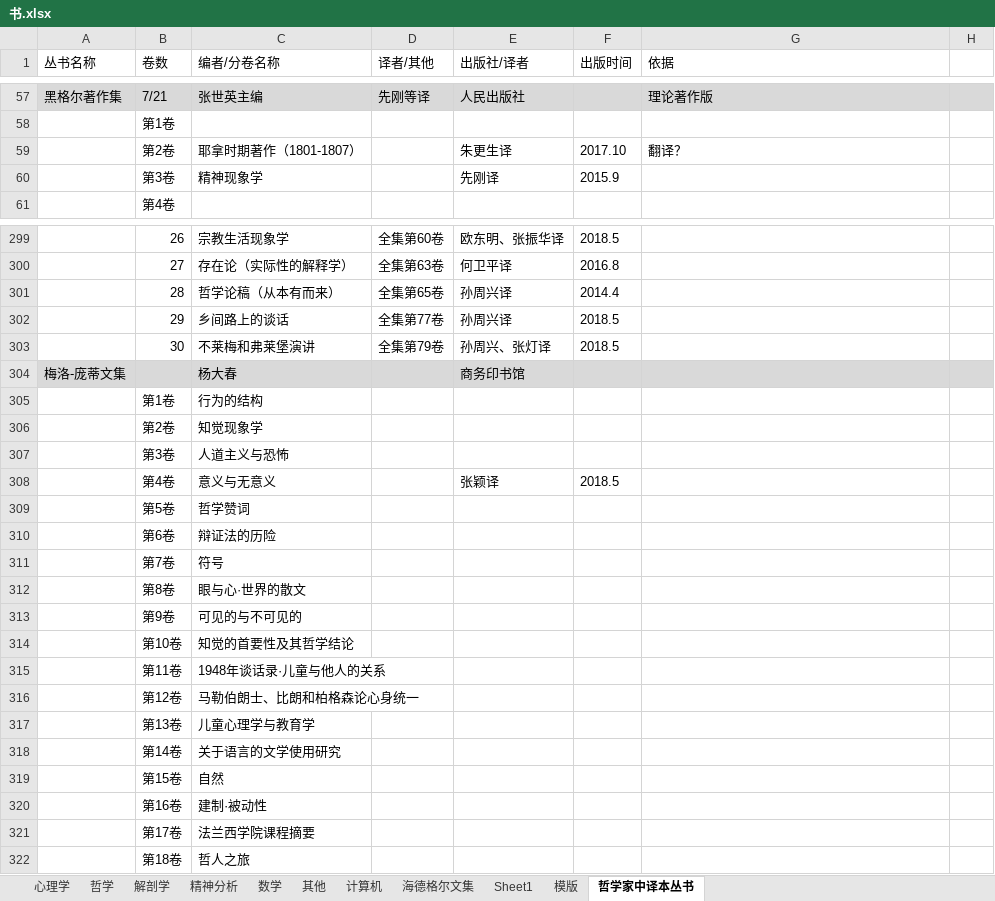
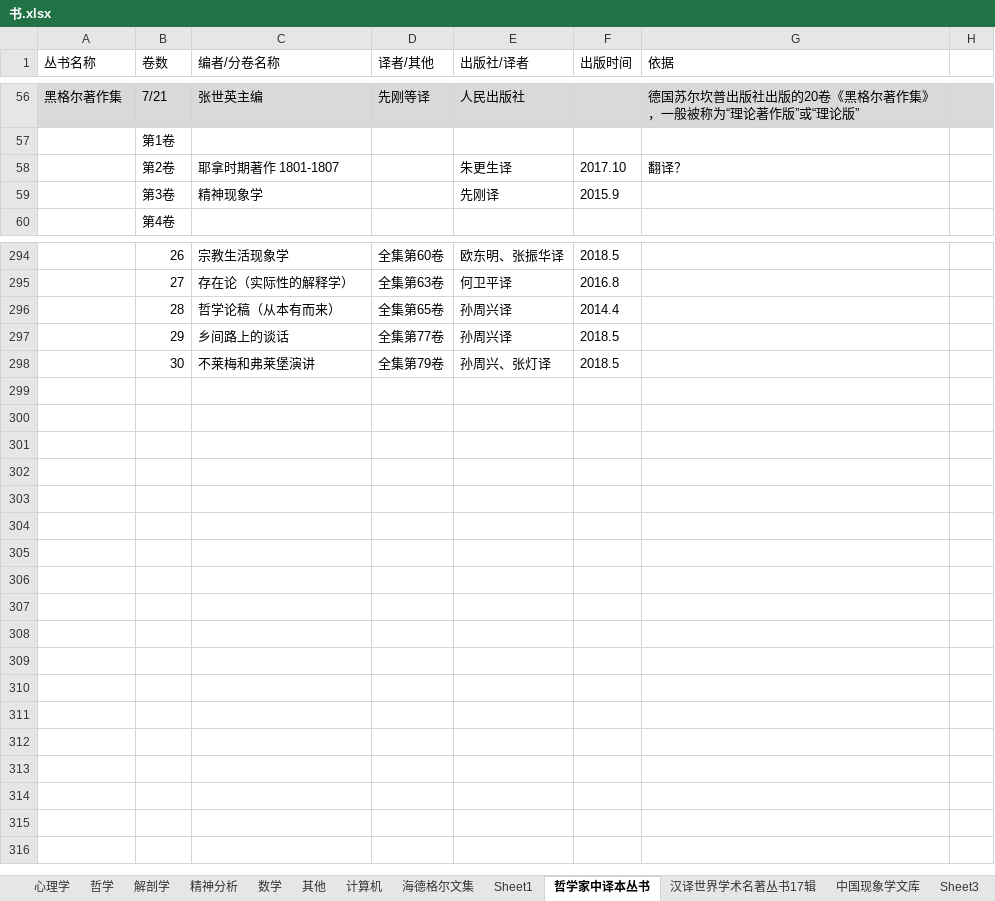
Before and after one commit to htlbvd/docs, an Excel workbook: 书.xlsx, sheet 哲学家中译本丛书, drawn as a sheet; only a part is shown, gaps mark what is left out; values as stored, in another font and other column widths than the file's, no borders; removed rows and columns are numbered as before the commit, all else as after; the diff covers the shown part only; the diff names each change by its address in the sheet, - before the commit and + after, or states it on an @@ line.

```diff
--- a/书.xlsx (sheet 哲学家中译本丛书)
+++ b/书.xlsx (sheet 哲学家中译本丛书)
+sheet tab: 汉译世界学术名著丛书17辑
+sheet tab: 中国现象学文库
+sheet tab: Sheet3
-G56 (依据): 理论著作版
+G56 (依据): 德国苏尔坎普出版社出版的20卷《黑格尔著作集》，一般被称为“理论著作版”或“理论版”
-C58 (编者/分卷名称): 耶拿时期著作（1801-1807）
+C58 (编者/分卷名称): 耶拿时期著作 1801-1807
-row 304: 梅洛-庞蒂文集 |  | 杨大春 |  | 商务印书馆
-row 305:  | 第1卷 | 行为的结构
-row 306:  | 第2卷 | 知觉现象学
-row 307:  | 第3卷 | 人道主义与恐怖
-row 308:  | 第4卷 | 意义与无意义 |  | 张颖译 | 2018.5
-row 309:  | 第5卷 | 哲学赞词
-row 310:  | 第6卷 | 辩证法的历险
-row 311:  | 第7卷 | 符号
-row 312:  | 第8卷 | 眼与心·世界的散文
-row 313:  | 第9卷 | 可见的与不可见的
-row 314:  | 第10卷 | 知觉的首要性及其哲学结论
-row 315:  | 第11卷 | 1948年谈话录·儿童与他人的关系
-row 316:  | 第12卷 | 马勒伯朗士、比朗和柏格森论心身统一
-row 317:  | 第13卷 | 儿童心理学与教育学
-row 318:  | 第14卷 | 关于语言的文学使用研究
-row 319:  | 第15卷 | 自然
-row 320:  | 第16卷 | 建制·被动性
-row 321:  | 第17卷 | 法兰西学院课程摘要
-row 322:  | 第18卷 | 哲人之旅
```
Also changed, not shown: 45 added rows, 50 removed rows and 61 edited cells elsewhere in this sheet, sheet Sheet1, other sheet tabs.
